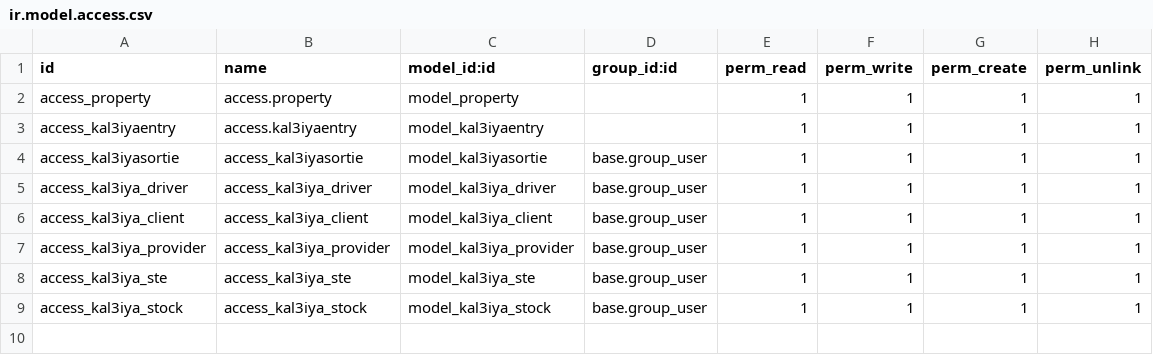
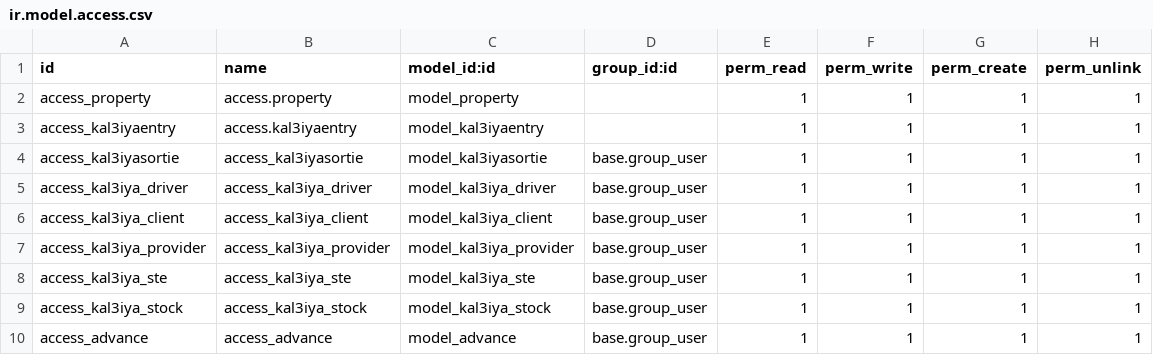
Before and after one commit to ayoubakhrif/Soufiane-Food, a CSV file: kal3iya/security/ir.model.access.csv, drawn as a sheet; the diff names each change by its address in the sheet, - before the commit and + after, or states it on an @@ line.

```diff
--- a/kal3iya/security/ir.model.access.csv
+++ b/kal3iya/security/ir.model.access.csv
+row 10: access_advance | access_advance | model_advance | base.group_user | 1 | 1 | 1 | 1
```
Also changed, not shown: 4 other files.
